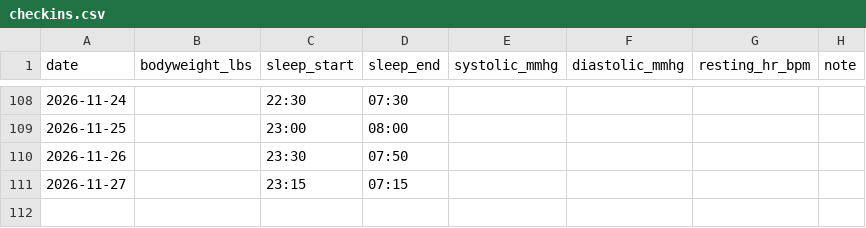
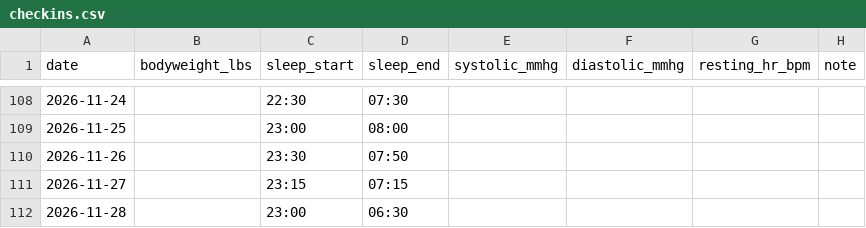
Before and after one commit to soldoutbudokan/Health, a CSV file: data/checkins.csv, drawn as a sheet; only a part is shown, gaps mark what is left out.

```diff
--- a/data/checkins.csv
+++ b/data/checkins.csv
@@ -111 +111,2 @@ date,bodyweight_lbs,sleep_start,sleep_end,systolic_mmhg,diastolic_mmhg,resting_h
 2026-11-27,,23:15,07:15,,,,
+2026-11-28,,23:00,06:30,,,,
```
Also changed, not shown: data/log.csv.
